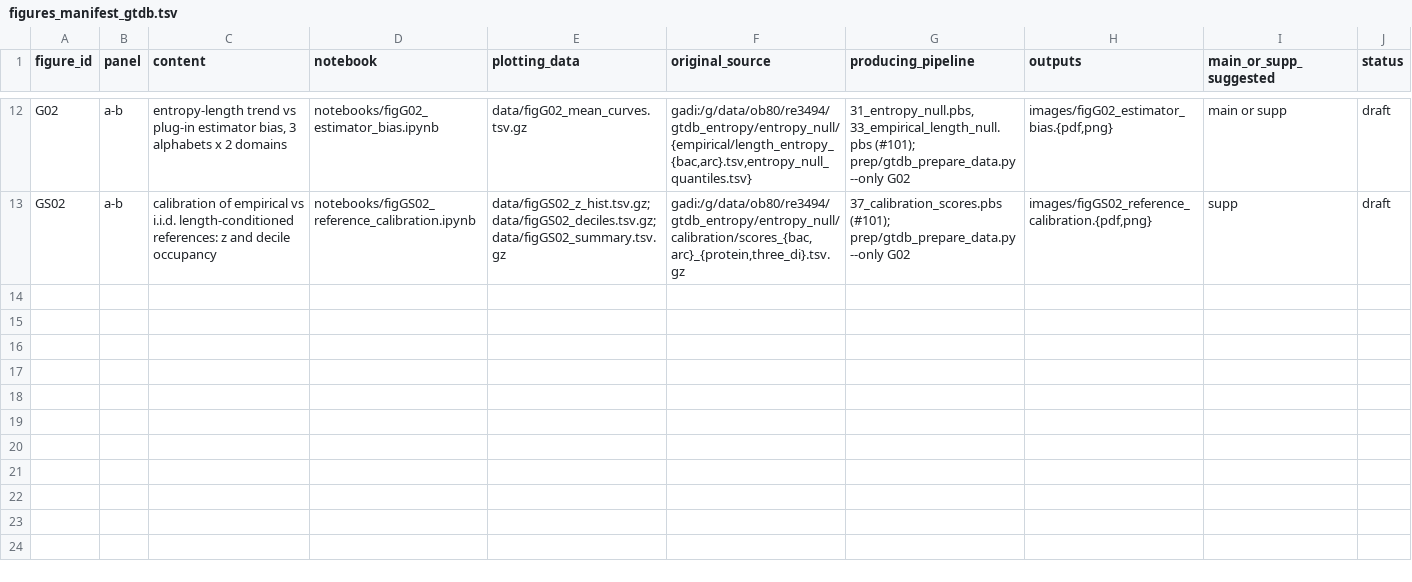
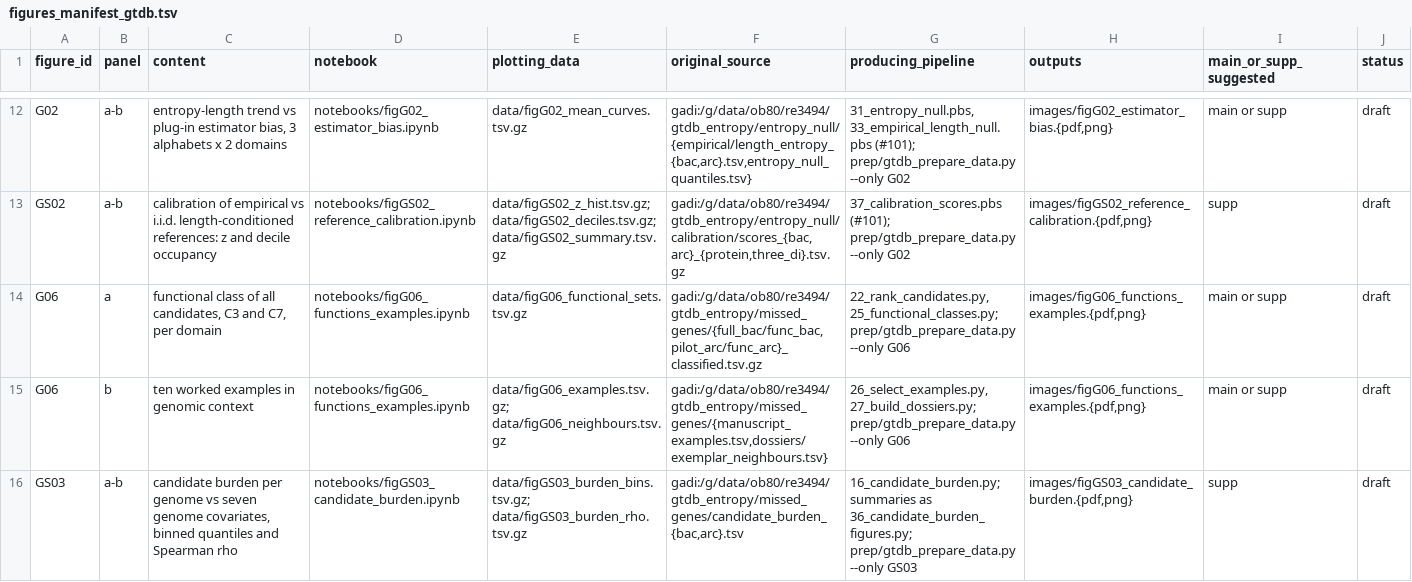
Before and after one commit to gbouras13/genome_entropy, a TSV file: manuscript/figures_manifest_gtdb.tsv, drawn as a sheet; only a part is shown, gaps mark what is left out; the diff names each change by its address in the sheet, - before the commit and + after, or states it on an @@ line.

```diff
--- a/manuscript/figures_manifest_gtdb.tsv
+++ b/manuscript/figures_manifest_gtdb.tsv
+row 14: G06 | a | functional class of all candidates, C3 and C7, per domain | notebooks/figG06_functions_examples.ipynb | data/figG06_functional_sets.tsv.gz | gadi:/g/data/ob80/re3494/gtdb_entropy/missed_genes/{full_bac/func_bac,pilot_arc/func_arc}_classified.tsv.gz | 22_rank_candidates.py, 25_functional_classes.py; prep/gtdb_prepare_data.py --only G06 | images/figG06_functions_examples.{pdf,png} | main or supp | draft
+row 15: G06 | b | ten worked examples in genomic context | notebooks/figG06_functions_examples.ipynb | data/figG06_examples.tsv.gz; data/figG06_neighbours.tsv.gz | gadi:/g/data/ob80/re3494/gtdb_entropy/missed_genes/{manuscript_examples.tsv,dossiers/exemplar_neighbours.tsv} | 26_select_examples.py, 27_build_dossiers.py; prep/gtdb_prepare_data.py --only G06 | images/figG06_functions_examples.{pdf,png} | main or supp | draft
+row 16: GS03 | a-b | candidate burden per genome vs seven genome covariates, binned quantiles and Spearman rho | notebooks/figGS03_candidate_burden.ipynb | data/figGS03_burden_bins.tsv.gz; data/figGS03_burden_rho.tsv.gz | gadi:/g/data/ob80/re3494/gtdb_entropy/missed_genes/candidate_burden_{bac,arc}.tsv | 16_candidate_burden.py; summaries as 36_candidate_burden_figures.py; prep/gtdb_prepare_data.py --only GS03 | images/figGS03_candidate_burden.{pdf,png} | supp | draft
```
Also changed, not shown: 12 other files.
